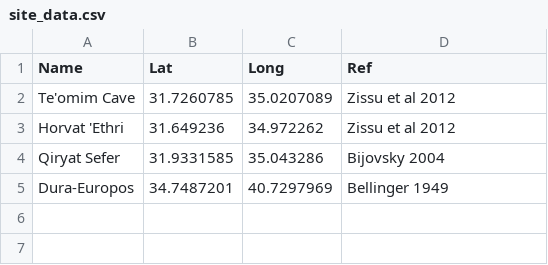
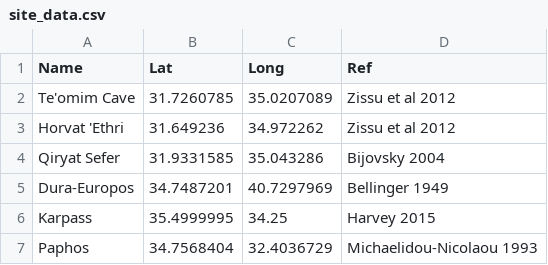
Before and after one commit to hwetsman/map_coins, a CSV file: site_data.csv, drawn as a sheet; the diff names each change by its address in the sheet, - before the commit and + after, or states it on an @@ line.

Commit message:
Data: add karpas and paphos coins

```diff
--- a/site_data.csv
+++ b/site_data.csv
+row 6: Karpass | 35.4999995 | 34.25 | Harvey 2015
+row 7: Paphos | 34.7568404 | 32.4036729 | Michaelidou-Nicolaou 1993
```
